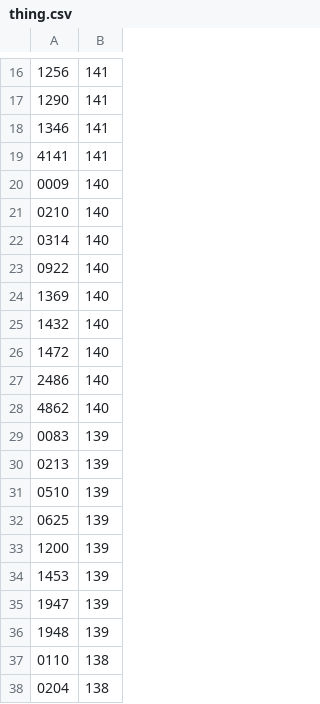
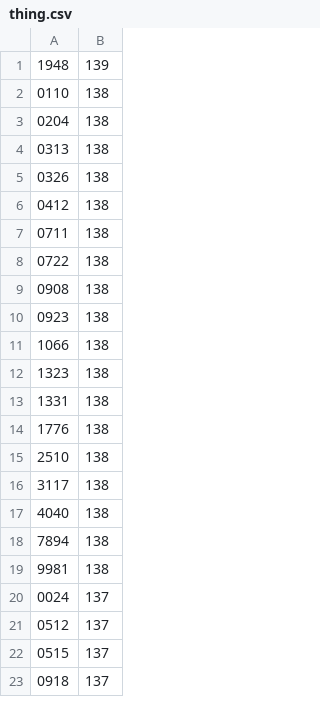
Before and after one commit to Doggezd/test2, a CSV file: thing.csv, drawn as a sheet; only a part is shown, gaps mark what is left out; the shorter side is filled out with more unchanged rows; the diff covers the shown part only; the diff names each change by its address in the sheet, - before the commit and + after, or states it on an @@ line.

Commit message:
Update thing.csv

```diff
--- a/thing.csv
+++ b/thing.csv
-row 16: 1256 | 141
-row 17: 1290 | 141
-row 18: 1346 | 141
-row 19: 4141 | 141
-row 20: 0009 | 140
-row 21: 0210 | 140
-row 22: 0314 | 140
-row 23: 0922 | 140
-row 24: 1369 | 140
-row 25: 1432 | 140
-row 26: 1472 | 140
-row 27: 2486 | 140
-row 28: 4862 | 140
-row 29: 0083 | 139
-row 30: 0213 | 139
-row 31: 0510 | 139
-row 32: 0625 | 139
-row 33: 1200 | 139
-row 34: 1453 | 139
-row 35: 1947 | 139
```
Also changed, not shown: 15 removed rows elsewhere in this file.
